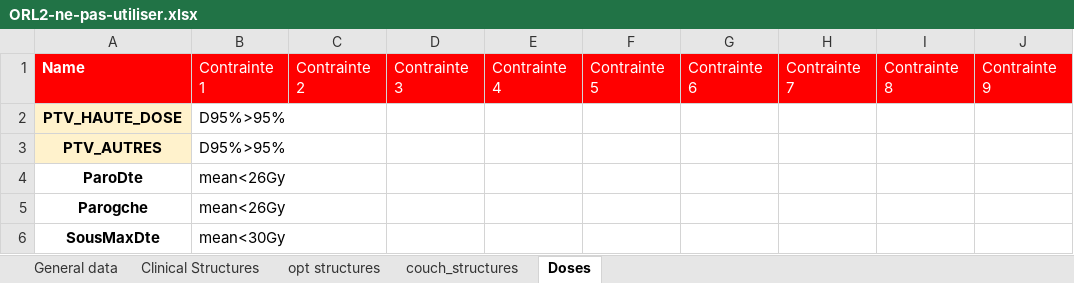
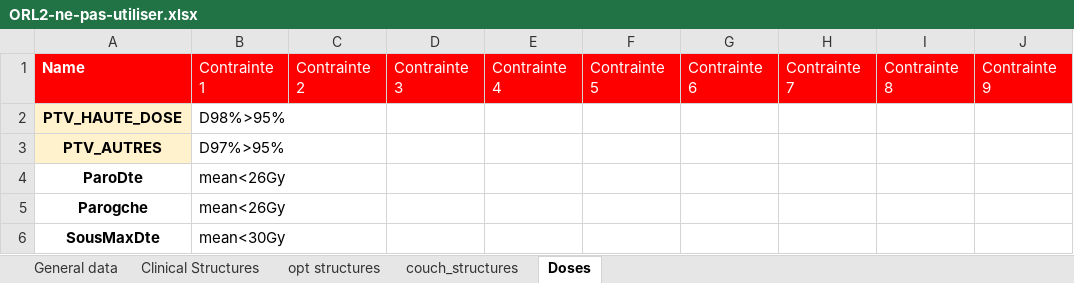
Before and after one commit to uhqd/PLANCHECK, an Excel workbook: Plancheck/plancheck_data/check_protocol/ORL2-ne-pas-utiliser.xlsx, sheet Doses, drawn as a sheet; only a part is shown; values as stored, in another font and other column widths than the file's, no borders; the diff names each change by its address in the sheet, - before the commit and + after, or states it on an @@ line.

```diff
--- a/Plancheck/plancheck_data/check_protocol/ORL2-ne-pas-utiliser.xlsx (sheet Doses)
+++ b/Plancheck/plancheck_data/check_protocol/ORL2-ne-pas-utiliser.xlsx (sheet Doses)
-B2: D95%>95%
+B2: D98%>95%
-B3: D95%>95%
+B3: D97%>95%
```
Also changed, not shown: 31 other files.
